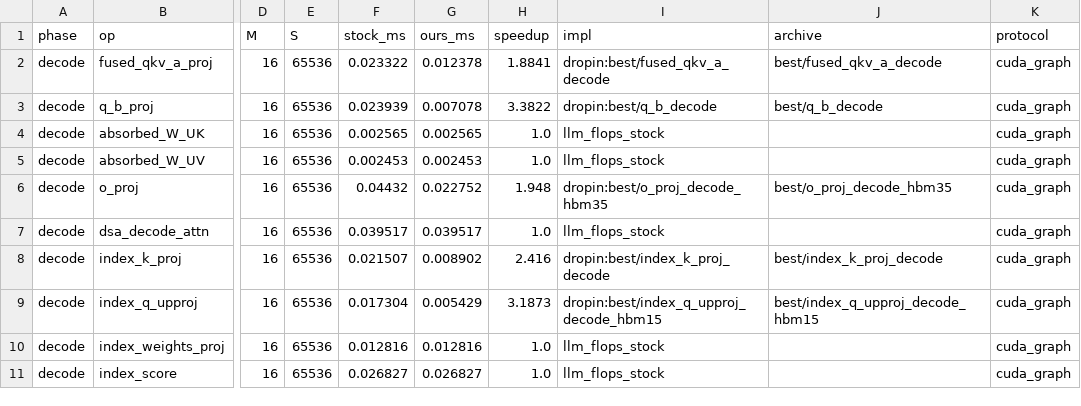
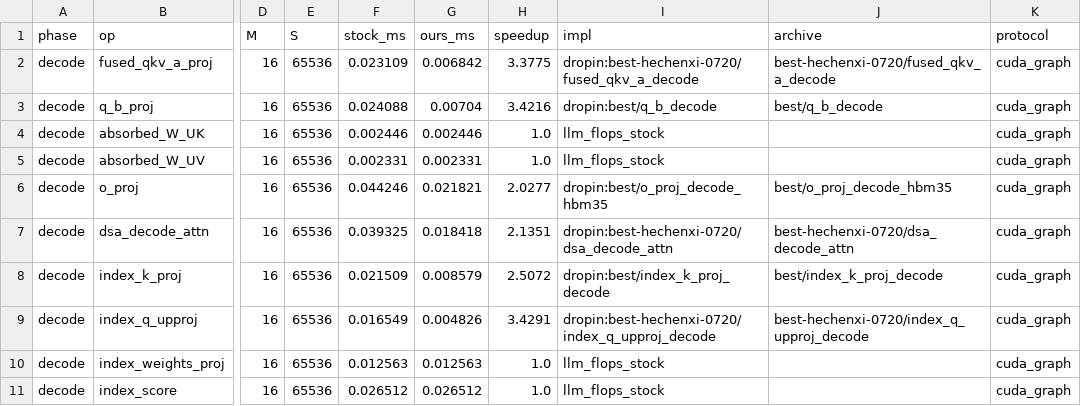
Before and after one commit to qhy991/kernel-harness, a CSV file: archive/0720-Best-GLM-52/llm_flops_style/results/comparison_all.csv, drawn as a sheet; only a part is shown, gaps mark what is left out; the diff covers the shown part only; the diff names each change by its address in the sheet, - before the commit and + after, or states it on an @@ line.

```diff
--- a/archive/0720-Best-GLM-52/llm_flops_style/results/comparison_all.csv
+++ b/archive/0720-Best-GLM-52/llm_flops_style/results/comparison_all.csv
-F2 (stock_ms): 0.023322
+F2 (stock_ms): 0.023109
-G2 (ours_ms): 0.012378
+G2 (ours_ms): 0.006842
-H2 (speedup): 1.8841
+H2 (speedup): 3.3775
-I2 (impl): dropin:best/fused_qkv_a_decode
+I2 (impl): dropin:best-hechenxi-0720/fused_qkv_a_decode
-J2 (archive): best/fused_qkv_a_decode
+J2 (archive): best-hechenxi-0720/fused_qkv_a_decode
-F3 (stock_ms): 0.023939
+F3 (stock_ms): 0.024088
-G3 (ours_ms): 0.007078
+G3 (ours_ms): 0.00704
-H3 (speedup): 3.3822
+H3 (speedup): 3.4216
-F4 (stock_ms): 0.002565
+F4 (stock_ms): 0.002446
-G4 (ours_ms): 0.002565
+G4 (ours_ms): 0.002446
-F5 (stock_ms): 0.002453
+F5 (stock_ms): 0.002331
-G5 (ours_ms): 0.002453
+G5 (ours_ms): 0.002331
-F6 (stock_ms): 0.04432
+F6 (stock_ms): 0.044246
-G6 (ours_ms): 0.022752
+G6 (ours_ms): 0.021821
-H6 (speedup): 1.948
+H6 (speedup): 2.0277
-F7 (stock_ms): 0.039517
+F7 (stock_ms): 0.039325
-G7 (ours_ms): 0.039517
+G7 (ours_ms): 0.018418
-H7 (speedup): 1.0
+H7 (speedup): 2.1351
-I7 (impl): llm_flops_stock
+I7 (impl): dropin:best-hechenxi-0720/dsa_decode_attn
-J7 (archive): (empty)
+J7 (archive): best-hechenxi-0720/dsa_decode_attn
-F8 (stock_ms): 0.021507
+F8 (stock_ms): 0.021509
-G8 (ours_ms): 0.008902
+G8 (ours_ms): 0.008579
-H8 (speedup): 2.416
+H8 (speedup): 2.5072
-F9 (stock_ms): 0.017304
+F9 (stock_ms): 0.016549
-G9 (ours_ms): 0.005429
+G9 (ours_ms): 0.004826
-H9 (speedup): 3.1873
+H9 (speedup): 3.4291
-I9 (impl): dropin:best/index_q_upproj_decode_hbm15
+I9 (impl): dropin:best-hechenxi-0720/index_q_upproj_decode
-J9 (archive): best/index_q_upproj_decode_hbm15
+J9 (archive): best-hechenxi-0720/index_q_upproj_decode
-F10 (stock_ms): 0.012816
+F10 (stock_ms): 0.012563
-G10 (ours_ms): 0.012816
+G10 (ours_ms): 0.012563
-F11 (stock_ms): 0.026827
+F11 (stock_ms): 0.026512
-G11 (ours_ms): 0.026827
+G11 (ours_ms): 0.026512
```
Also changed, not shown: 55 edited cells elsewhere in this file, archive/0720-Best-GLM-52/llm_flops_style/results/comparison_decode.csv, archive/0720-Best-GLM-52/llm_flops_style/results/glm5_decode_swapped_perf.csv, 20 other files.
